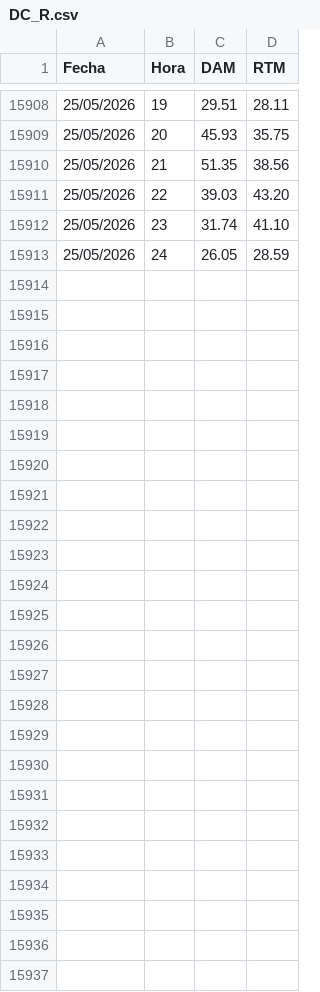
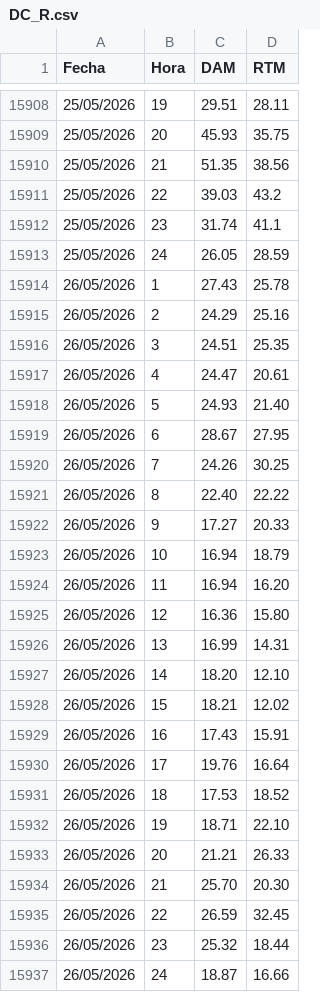
Before and after one commit to AlanSMX/Precios-ERCOT, a CSV file: DC_R.csv, drawn as a sheet; only a part is shown, gaps mark what is left out; the diff covers the shown part only.

```diff
--- a/DC_R.csv
+++ b/DC_R.csv
@@ -15910,4 +15910,28 @@ Fecha,Hora,DAM,RTM
 25/05/2026,21,51.35,38.56
-25/05/2026,22,39.03,43.20
-25/05/2026,23,31.74,41.10
+25/05/2026,22,39.03,43.2
+25/05/2026,23,31.74,41.1
 25/05/2026,24,26.05,28.59
+26/05/2026,1,27.43,25.78
+26/05/2026,2,24.29,25.16
+26/05/2026,3,24.51,25.35
+26/05/2026,4,24.47,20.61
+26/05/2026,5,24.93,21.40
+26/05/2026,6,28.67,27.95
+26/05/2026,7,24.26,30.25
+26/05/2026,8,22.40,22.22
+26/05/2026,9,17.27,20.33
+26/05/2026,10,16.94,18.79
+26/05/2026,11,16.94,16.20
+26/05/2026,12,16.36,15.80
+26/05/2026,13,16.99,14.31
+26/05/2026,14,18.20,12.10
+26/05/2026,15,18.21,12.02
+26/05/2026,16,17.43,15.91
+26/05/2026,17,19.76,16.64
+26/05/2026,18,17.53,18.52
+26/05/2026,19,18.71,22.10
+26/05/2026,20,21.21,26.33
+26/05/2026,21,25.70,20.30
+26/05/2026,22,26.59,32.45
+26/05/2026,23,25.32,18.44
+26/05/2026,24,18.87,16.66
```
Also changed, not shown: 2 edited cells elsewhere in this file, DC_L.csv.
